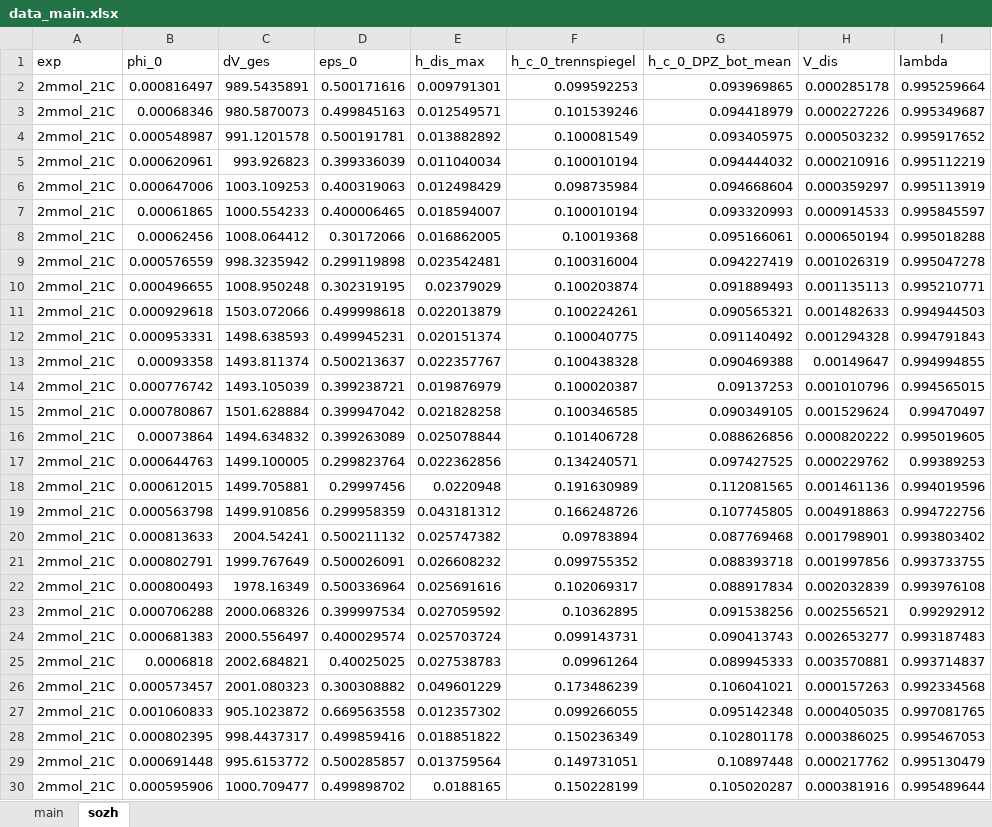
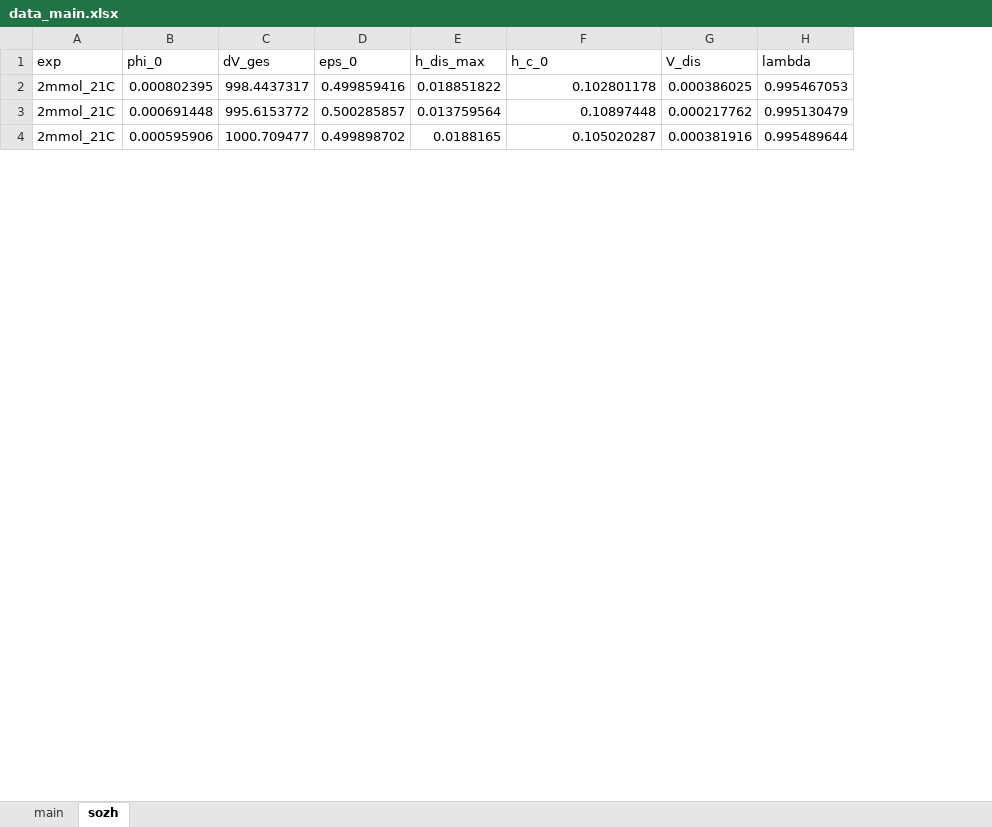
Before and after one commit to iagr98/MA-Model_2, an Excel workbook: V2.0/settings/data_main.xlsx, sheet sozh, drawn as a sheet; only a part is shown; values as stored, in another font and other column widths than the file's, no borders; removed rows and columns are numbered as before the commit, all else as after; the diff covers the shown part only; the diff names each change by its address in the sheet, - before the commit and + after, or states it on an @@ line.

Commit message:
Ignored -2025_05_30_versuche_2mmol- and -2025_06_03_5mmol_20c- tests from sozh sheet according to meeting with sozh.

```diff
--- a/V2.0/settings/data_main.xlsx (sheet sozh)
+++ b/V2.0/settings/data_main.xlsx (sheet sozh)
-column F (h_c_0_trennspiegel), rows 28-30: 0.150236349 | 0.149731051 | 0.150228199
-F1: h_c_0_DPZ_bot_mean
+F1: h_c_0
-row 2: 2mmol_21C | 0.000816497 | 989.5435891 | 0.500171616 | 0.009791301 | 0.099592253 | 0.093969865 | 0.000285178 | 0.995259664
-row 3: 2mmol_21C | 0.00068346 | 980.5870073 | 0.499845163 | 0.012549571 | 0.101539246 | 0.094418979 | 0.000227226 | 0.995349687
-row 4: 2mmol_21C | 0.000548987 | 991.1201578 | 0.500191781 | 0.013882892 | 0.100081549 | 0.093405975 | 0.000503232 | 0.995917652
-row 5: 2mmol_21C | 0.000620961 | 993.926823 | 0.399336039 | 0.011040034 | 0.100010194 | 0.094444032 | 0.000210916 | 0.995112219
-row 6: 2mmol_21C | 0.000647006 | 1003.109253 | 0.400319063 | 0.012498429 | 0.098735984 | 0.094668604 | 0.000359297 | 0.995113919
-row 7: 2mmol_21C | 0.00061865 | 1000.554233 | 0.400006465 | 0.018594007 | 0.100010194 | 0.093320993 | 0.000914533 | 0.995845597
-row 8: 2mmol_21C | 0.00062456 | 1008.064412 | 0.30172066 | 0.016862005 | 0.10019368 | 0.095166061 | 0.000650194 | 0.995018288
-row 9: 2mmol_21C | 0.000576559 | 998.3235942 | 0.299119898 | 0.023542481 | 0.100316004 | 0.094227419 | 0.001026319 | 0.995047278
-row 10: 2mmol_21C | 0.000496655 | 1008.950248 | 0.302319195 | 0.02379029 | 0.100203874 | 0.091889493 | 0.001135113 | 0.995210771
-row 11: 2mmol_21C | 0.000929618 | 1503.072066 | 0.499998618 | 0.022013879 | 0.100224261 | 0.090565321 | 0.001482633 | 0.994944503
-row 12: 2mmol_21C | 0.000953331 | 1498.638593 | 0.499945231 | 0.020151374 | 0.100040775 | 0.091140492 | 0.001294328 | 0.994791843
-row 13: 2mmol_21C | 0.00093358 | 1493.811374 | 0.500213637 | 0.022357767 | 0.100438328 | 0.090469388 | 0.00149647 | 0.994994855
-row 14: 2mmol_21C | 0.000776742 | 1493.105039 | 0.399238721 | 0.019876979 | 0.100020387 | 0.09137253 | 0.001010796 | 0.994565015
-row 15: 2mmol_21C | 0.000780867 | 1501.628884 | 0.399947042 | 0.021828258 | 0.100346585 | 0.090349105 | 0.001529624 | 0.99470497
-row 16: 2mmol_21C | 0.00073864 | 1494.634832 | 0.399263089 | 0.025078844 | 0.101406728 | 0.088626856 | 0.000820222 | 0.995019605
-row 17: 2mmol_21C | 0.000644763 | 1499.100005 | 0.299823764 | 0.022362856 | 0.134240571 | 0.097427525 | 0.000229762 | 0.99389253
-row 18: 2mmol_21C | 0.000612015 | 1499.705881 | 0.29997456 | 0.0220948 | 0.191630989 | 0.112081565 | 0.001461136 | 0.994019596
-row 19: 2mmol_21C | 0.000563798 | 1499.910856 | 0.299958359 | 0.043181312 | 0.166248726 | 0.107745805 | 0.004918863 | 0.994722756
-row 20: 2mmol_21C | 0.000813633 | 2004.54241 | 0.500211132 | 0.025747382 | 0.09783894 | 0.087769468 | 0.001798901 | 0.993803402
-row 21: 2mmol_21C | 0.000802791 | 1999.767649 | 0.500026091 | 0.026608232 | 0.099755352 | 0.088393718 | 0.001997856 | 0.993733755
-row 22: 2mmol_21C | 0.000800493 | 1978.16349 | 0.500336964 | 0.025691616 | 0.102069317 | 0.088917834 | 0.002032839 | 0.993976108
-row 23: 2mmol_21C | 0.000706288 | 2000.068326 | 0.399997534 | 0.027059592 | 0.10362895 | 0.091538256 | 0.002556521 | 0.99292912
-row 24: 2mmol_21C | 0.000681383 | 2000.556497 | 0.400029574 | 0.025703724 | 0.099143731 | 0.090413743 | 0.002653277 | 0.993187483
-row 25: 2mmol_21C | 0.0006818 | 2002.684821 | 0.40025025 | 0.027538783 | 0.09961264 | 0.089945333 | 0.003570881 | 0.993714837
-row 26: 2mmol_21C | 0.000573457 | 2001.080323 | 0.300308882 | 0.049601229 | 0.173486239 | 0.106041021 | 0.000157263 | 0.992334568
-row 27: 2mmol_21C | 0.001060833 | 905.1023872 | 0.669563558 | 0.012357302 | 0.099266055 | 0.095142348 | 0.000405035 | 0.997081765
```
Also changed, not shown: 43 removed rows and 11 edited cells elsewhere in this sheet.
